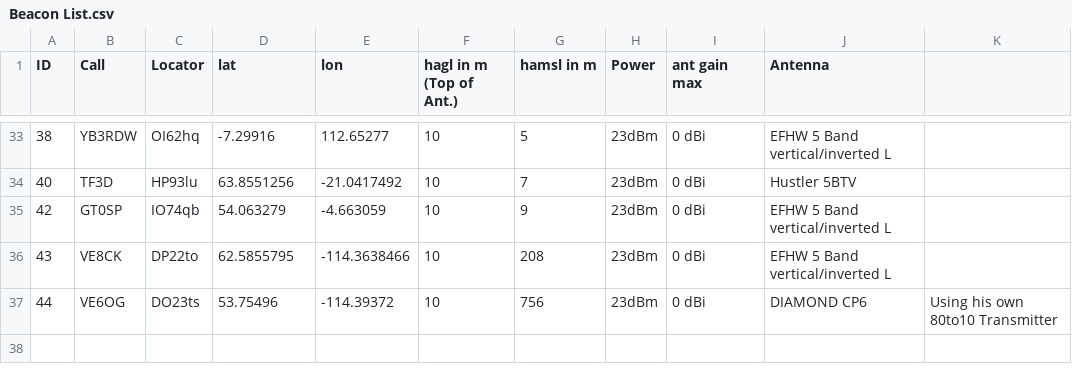
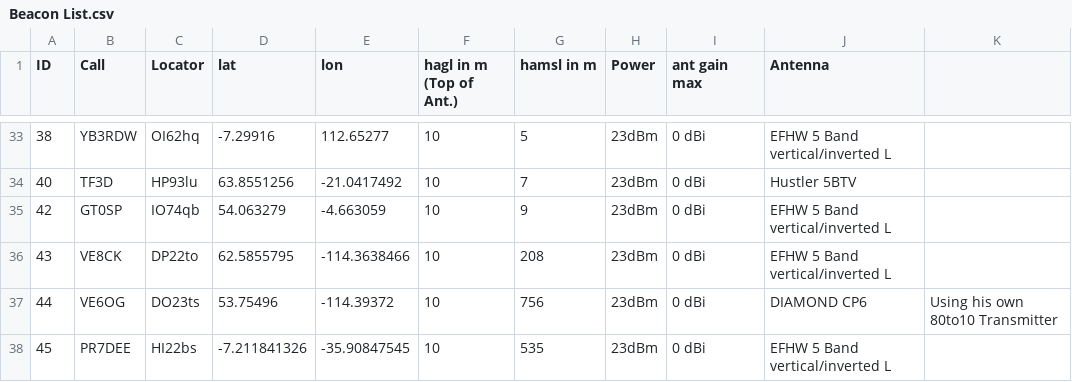
Before and after one commit to HB9VQQ/WSPRBeacon, a CSV file: Beacon List.csv, drawn as a sheet; only a part is shown, gaps mark what is left out; the diff names each change by its address in the sheet, - before the commit and + after, or states it on an @@ line.

Commit message:
Add files via upload

```diff
--- a/Beacon List.csv
+++ b/Beacon List.csv
+row 38: 45 | PR7DEE | HI22bs | -7.211841326 | -35.90847545 | 10 | 535 | 23dBm | 0 dBi | EFHW 5 Band vertical/inverted L
```
